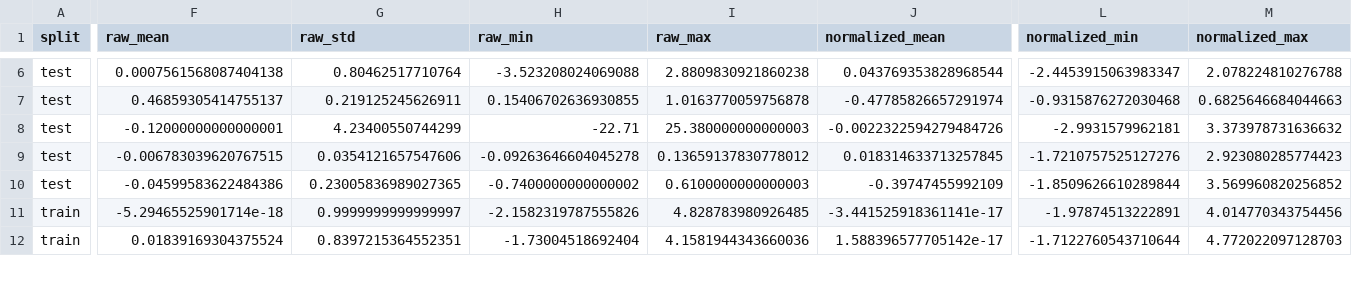
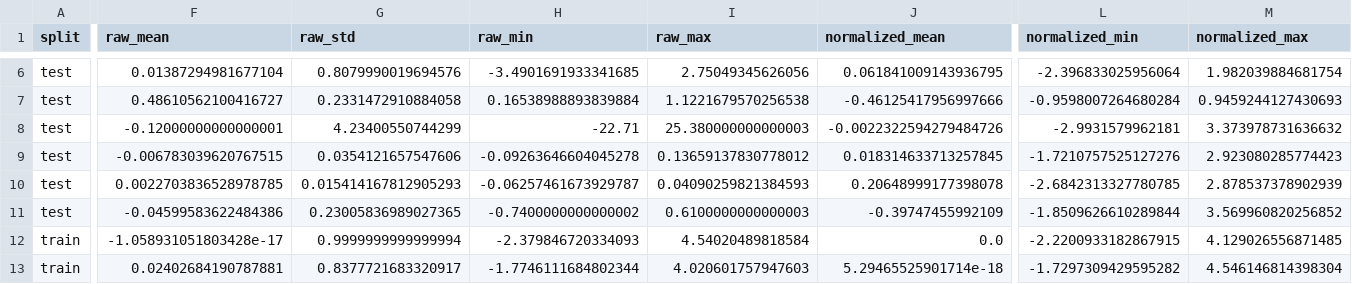
Before and after one commit to Jaehyeon-Jeong/Thesis, a CSV file: stage4_film_conditioning/reports/tables/stage4_roro_context_i60_ohlc_ma_vb_r20_public_roro_pca_lag1_w20_60_seed42_roro_context_feature_summary.csv, drawn as a sheet; only a part is shown, gaps mark what is left out; addresses are those after the commit; rows hold the shown columns only; the diff covers the shown part only; the diff names each change by its address in the sheet, - before the commit and + after, or states it on an @@ line.

Commit message:
Finalize Stage 4 N13-3 DXY RORO proxy

```diff
--- a/stage4_film_conditioning/reports/tables/stage4_roro_context_i60_ohlc_ma_vb_r20_public_roro_pca_lag1_w20_60_seed42_roro_context_feature_summary.csv
+++ b/stage4_film_conditioning/reports/tables/stage4_roro_context_i60_ohlc_ma_vb_r20_public_roro_pca_lag1_w20_60_seed42_roro_context_feature_summary.csv
-F6 (raw_mean): 0.0007561568087404138
+F6 (raw_mean): 0.01387294981677104
-G6 (raw_std): 0.80462517710764
+G6 (raw_std): 0.8079990019694576
-H6 (raw_min): -3.523208024069088
+H6 (raw_min): -3.4901691933341685
-I6 (raw_max): 2.8809830921860238
+I6 (raw_max): 2.75049345626056
-J6 (normalized_mean): 0.043769353828968544
+J6 (normalized_mean): 0.061841009143936795
-L6 (normalized_min): -2.4453915063983347
+L6 (normalized_min): -2.396833025956064
-M6 (normalized_max): 2.078224810276788
+M6 (normalized_max): 1.982039884681754
-F7 (raw_mean): 0.46859305414755137
+F7 (raw_mean): 0.48610562100416727
-G7 (raw_std): 0.219125245626911
+G7 (raw_std): 0.2331472910884058
-H7 (raw_min): 0.15406702636930855
+H7 (raw_min): 0.16538988893839884
-I7 (raw_max): 1.0163770059756878
+I7 (raw_max): 1.1221679570256538
-J7 (normalized_mean): -0.47785826657291974
+J7 (normalized_mean): -0.46125417956997666
-L7 (normalized_min): -0.9315876272030468
+L7 (normalized_min): -0.9598007264680284
-M7 (normalized_max): 0.6825646684044663
+M7 (normalized_max): 0.9459244127430693
+row 10: test | 0.0022703836528978785 | 0.015414167812905293 | -0.06257461673929787 | 0.04090259821384593 | 0.20648999177398078 | -2.6842313327780785 | 2.878537378902939
-F12 (raw_mean): -5.29465525901714e-18
+F12 (raw_mean): -1.058931051803428e-17
-G12 (raw_std): 0.9999999999999997
+G12 (raw_std): 0.9999999999999994
-H12 (raw_min): -2.1582319787555826
+H12 (raw_min): -2.379846720334093
-I12 (raw_max): 4.828783980926485
+I12 (raw_max): 4.54020489818584
-J12 (normalized_mean): -3.441525918361141e-17
+J12 (normalized_mean): 0.0
-L12 (normalized_min): -1.97874513222891
+L12 (normalized_min): -2.2200933182867915
-M12 (normalized_max): 4.014770343754456
+M12 (normalized_max): 4.129026556871485
-F13 (raw_mean): 0.01839169304375524
+F13 (raw_mean): 0.02402684190787881
-G13 (raw_std): 0.8397215364552351
+G13 (raw_std): 0.8377721683320917
-H13 (raw_min): -1.73004518692404
+H13 (raw_min): -1.7746111684802344
-I13 (raw_max): 4.1581944343660036
+I13 (raw_max): 4.020601757947603
-J13 (normalized_mean): 1.588396577705142e-17
+J13 (normalized_mean): 5.29465525901714e-18
-L13 (normalized_min): -1.7122760543710644
+L13 (normalized_min): -1.7297309429595282
-M13 (normalized_max): 4.772022097128703
+M13 (normalized_max): 4.546146814398304
```
Also changed, not shown: 2 added rows and 115 edited cells elsewhere in this file, 8 other files.
